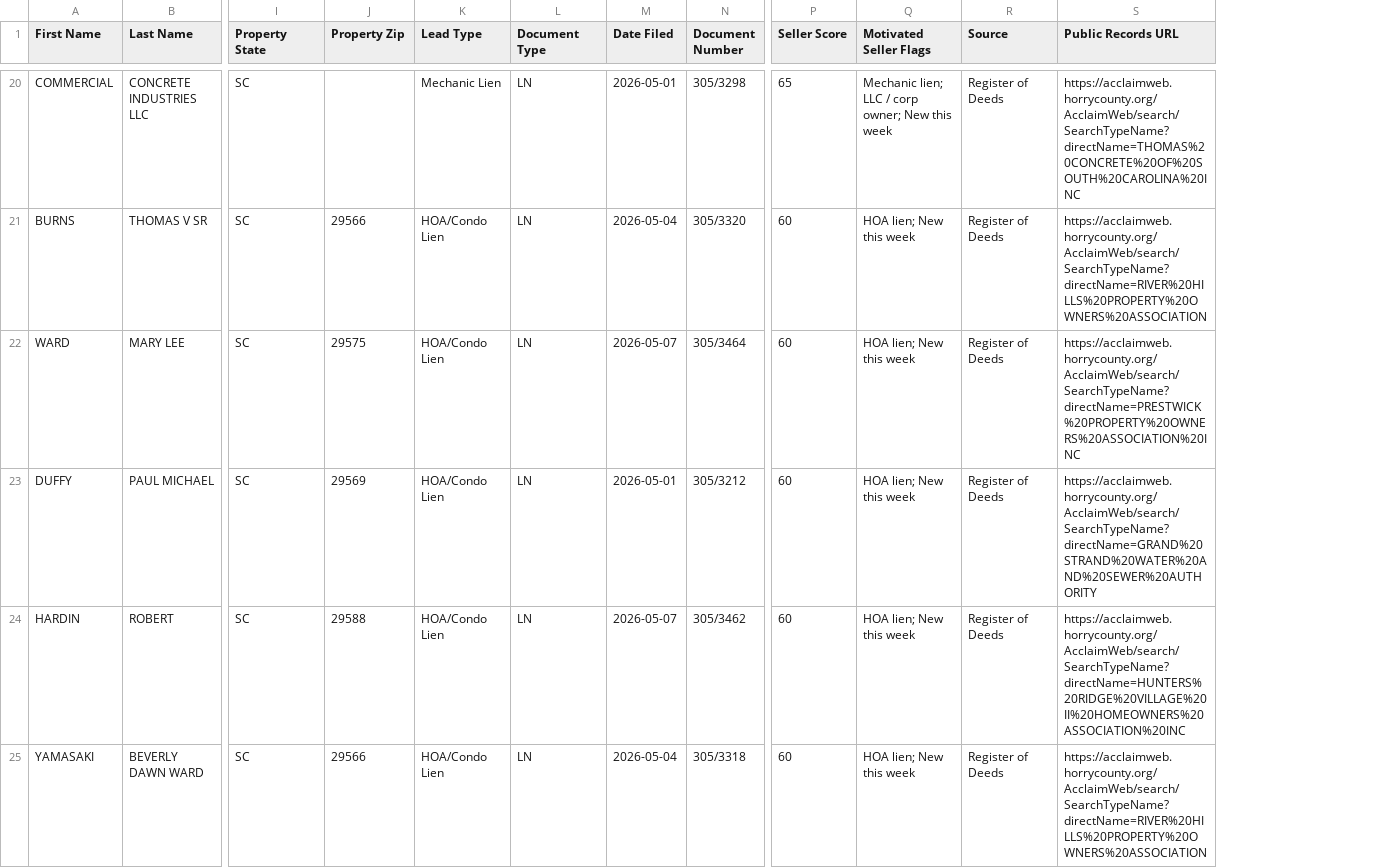
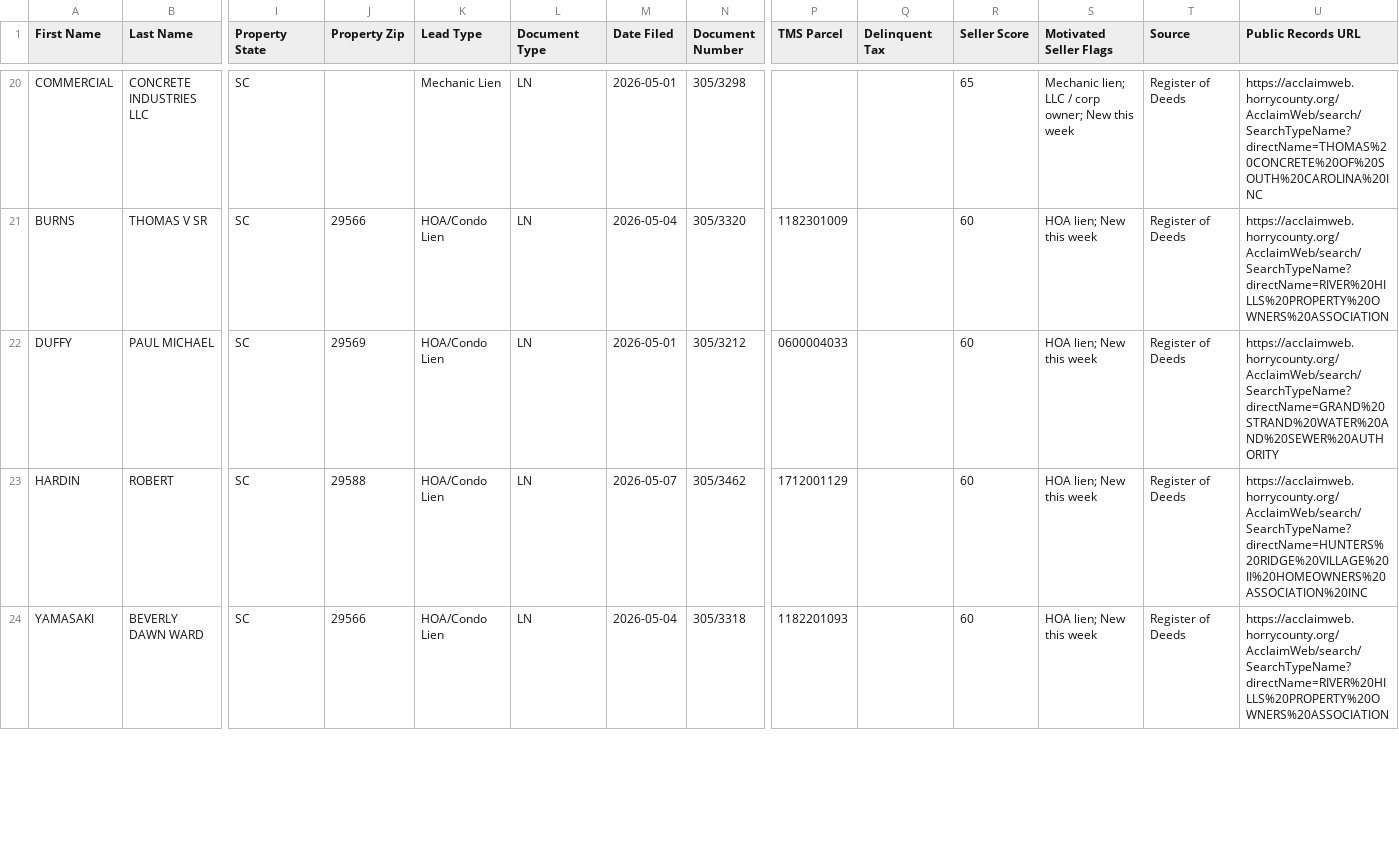
Before and after one commit to BRREH/horry-county-leads, a CSV file: data/leads_export.csv, drawn as a sheet; only a part is shown, gaps mark what is left out; removed rows and columns are numbered as before the commit, all else as after; rows hold the shown columns only; the diff covers the shown part only; the diff names each change by its address in the sheet, - before the commit and + after, or states it on an @@ line.

```diff
--- a/data/leads_export.csv
+++ b/data/leads_export.csv
+column P (TMS Parcel), rows 21-24: 1182301009 | 0600004033 | 1712001129 | 1182201093
+column Q (Delinquent Tax), empty
-row 22: WARD | MARY LEE | SC | 29575 | HOA/Condo Lien | LN | 2026-05-07 | 305/3464 | 60 | HOA lien; New this week | Register of Deeds | https://acclaimweb.horrycounty.org/AcclaimWeb/search/SearchTypeName?directName=PRESTWICK%20PROPERTY%20OWNERS%20ASSOCIATION%20INC
```
Also changed, not shown: 3 added rows, 2 removed rows and 32 edited cells elsewhere in this file, 2 other files.
